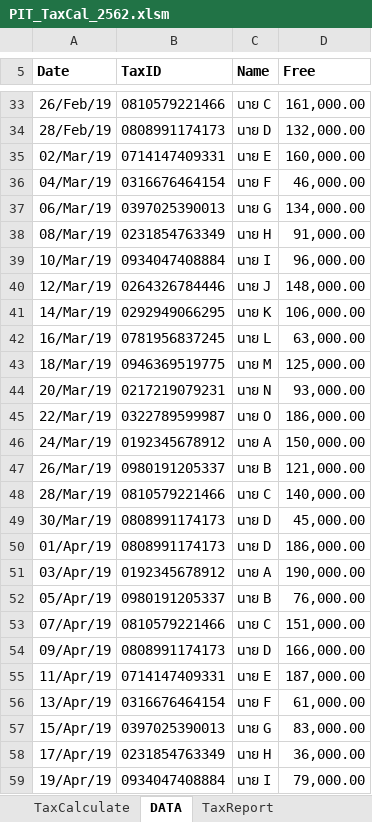
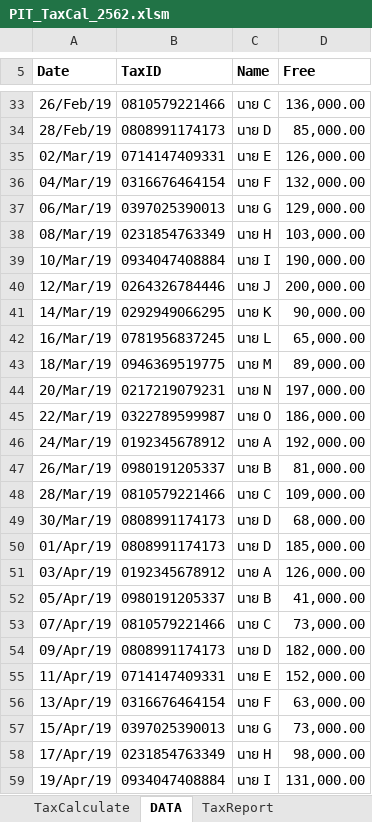
Before and after one commit to vgaka/Calculate_Personal_Commission_FreeLance_tax, an Excel workbook: PIT_TaxCal_2562.xlsm, sheet DATA, drawn as a sheet; only a part is shown, gaps mark what is left out; values as stored, in another font and other column widths than the file's, no borders; charts and pictures and table styles not drawn; the diff covers the shown part only; the diff names each change by its address in the sheet, - before the commit and + after, or states it on an @@ line.

```diff
--- a/PIT_TaxCal_2562.xlsm (sheet DATA)
+++ b/PIT_TaxCal_2562.xlsm (sheet DATA)
-D33 (Free): 161,000.00
+D33 (Free): 136,000.00
-D34 (Free): 132,000.00
+D34 (Free): 85,000.00
-D35 (Free): 160,000.00
+D35 (Free): 126,000.00
-D36 (Free): 46,000.00
+D36 (Free): 132,000.00
-D37 (Free): 134,000.00
+D37 (Free): 129,000.00
-D38 (Free): 91,000.00
+D38 (Free): 103,000.00
-D39 (Free): 96,000.00
+D39 (Free): 190,000.00
-D40 (Free): 148,000.00
+D40 (Free): 200,000.00
-D41 (Free): 106,000.00
+D41 (Free): 90,000.00
-D42 (Free): 63,000.00
+D42 (Free): 65,000.00
-D43 (Free): 125,000.00
+D43 (Free): 89,000.00
-D44 (Free): 93,000.00
+D44 (Free): 197,000.00
-D46 (Free): 150,000.00
+D46 (Free): 192,000.00
-D47 (Free): 121,000.00
+D47 (Free): 81,000.00
-D48 (Free): 140,000.00
+D48 (Free): 109,000.00
-D49 (Free): 45,000.00
+D49 (Free): 68,000.00
-D50 (Free): 186,000.00
+D50 (Free): 185,000.00
-D51 (Free): 190,000.00
+D51 (Free): 126,000.00
-D52 (Free): 76,000.00
+D52 (Free): 41,000.00
-D53 (Free): 151,000.00
+D53 (Free): 73,000.00
-D54 (Free): 166,000.00
+D54 (Free): 182,000.00
-D55 (Free): 187,000.00
+D55 (Free): 152,000.00
-D56 (Free): 61,000.00
+D56 (Free): 63,000.00
-D57 (Free): 83,000.00
+D57 (Free): 73,000.00
-D58 (Free): 36,000.00
+D58 (Free): 98,000.00
-D59 (Free): 79,000.00
+D59 (Free): 131,000.00
```
Also changed, not shown: 29 edited cells elsewhere in this sheet, sheet TaxReport, sheet TaxCalculate, formulas that keep their value.
